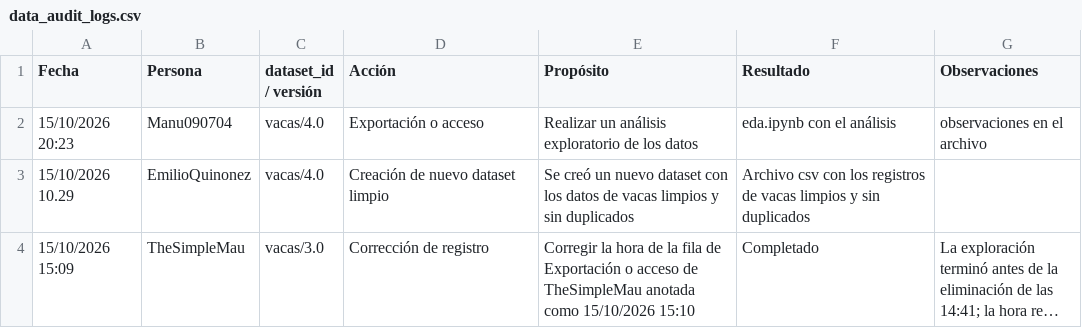
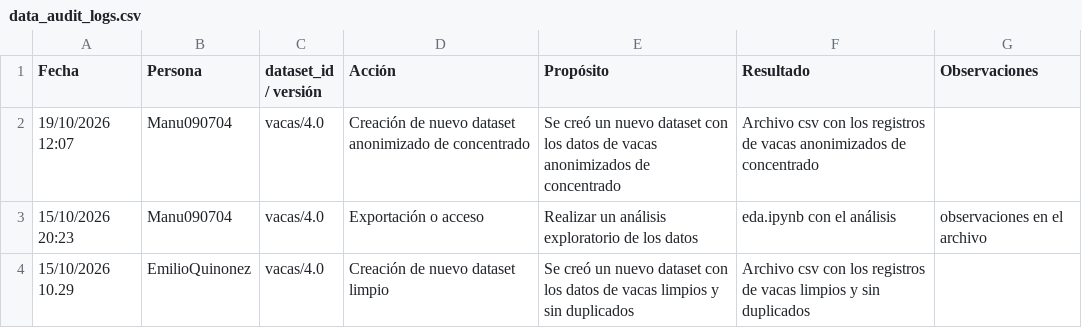
Before and after one commit to EmilioQuinonez/VACAS_IA, a CSV file: docs/data_audit_logs.csv, drawn as a sheet; only a part is shown; the shorter side is filled out with more unchanged rows; long unchanged cells end in ….

Commit message:
update: se agrega log

```diff
--- a/docs/data_audit_logs.csv
+++ b/docs/data_audit_logs.csv
@@ -1,2 +1,3 @@
 Fecha,Persona,dataset_id / versión,Acción,Propósito,Resultado,Observaciones
+19/10/2026 12:07, Manu090704, vacas/4.0, Creación de nuevo dataset anonimizado de concentrado, Se creó un nuevo dataset con los datos de vacas anonimizados de concentrado, Archivo csv con los registros de vacas anonimizados de concentrado,
 15/10/2026 20:23, Manu090704, vacas/4.0, Exportación o acceso, Realizar un análisis exploratorio de los datos, eda.ipynb con el análisis, observaciones en el archivo
```
